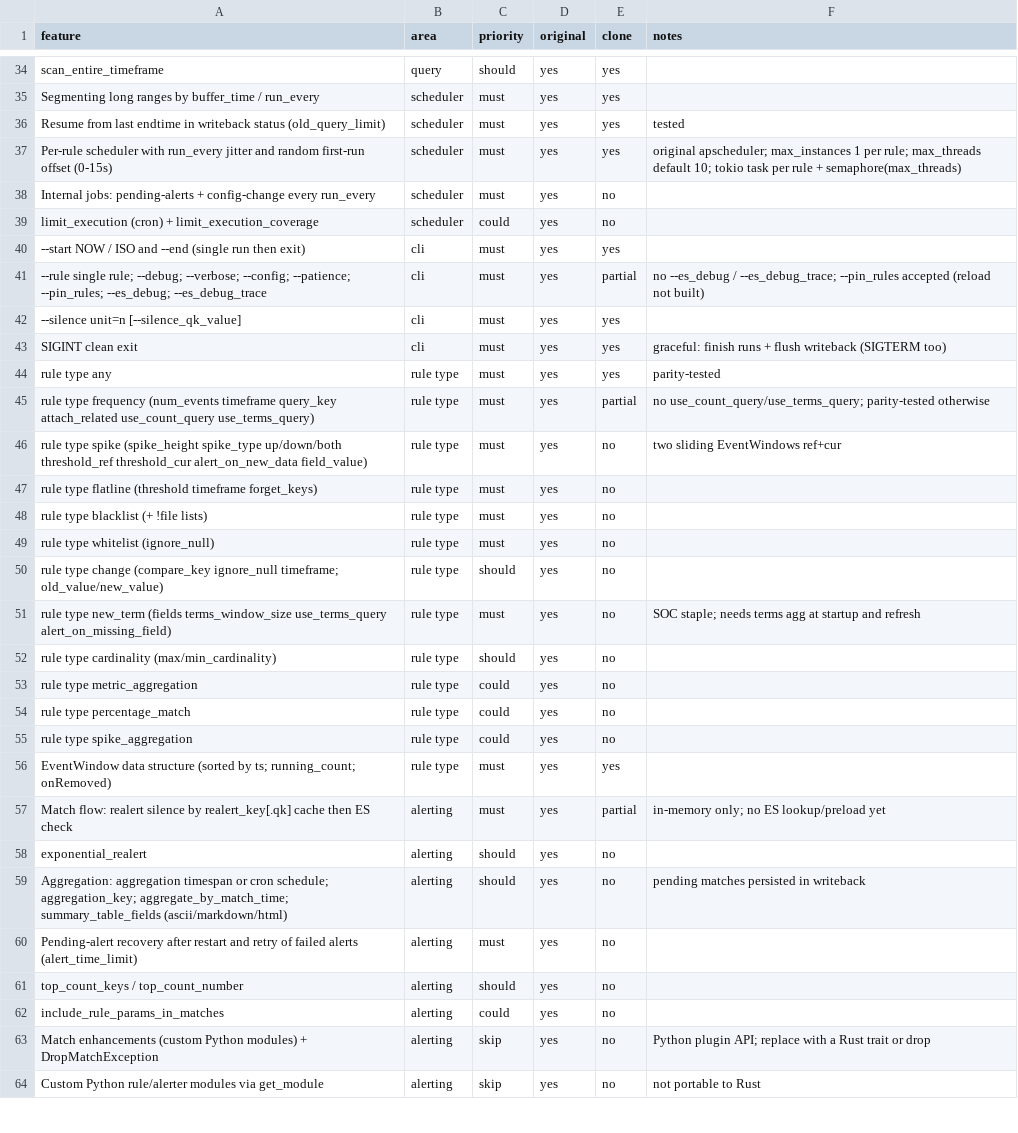
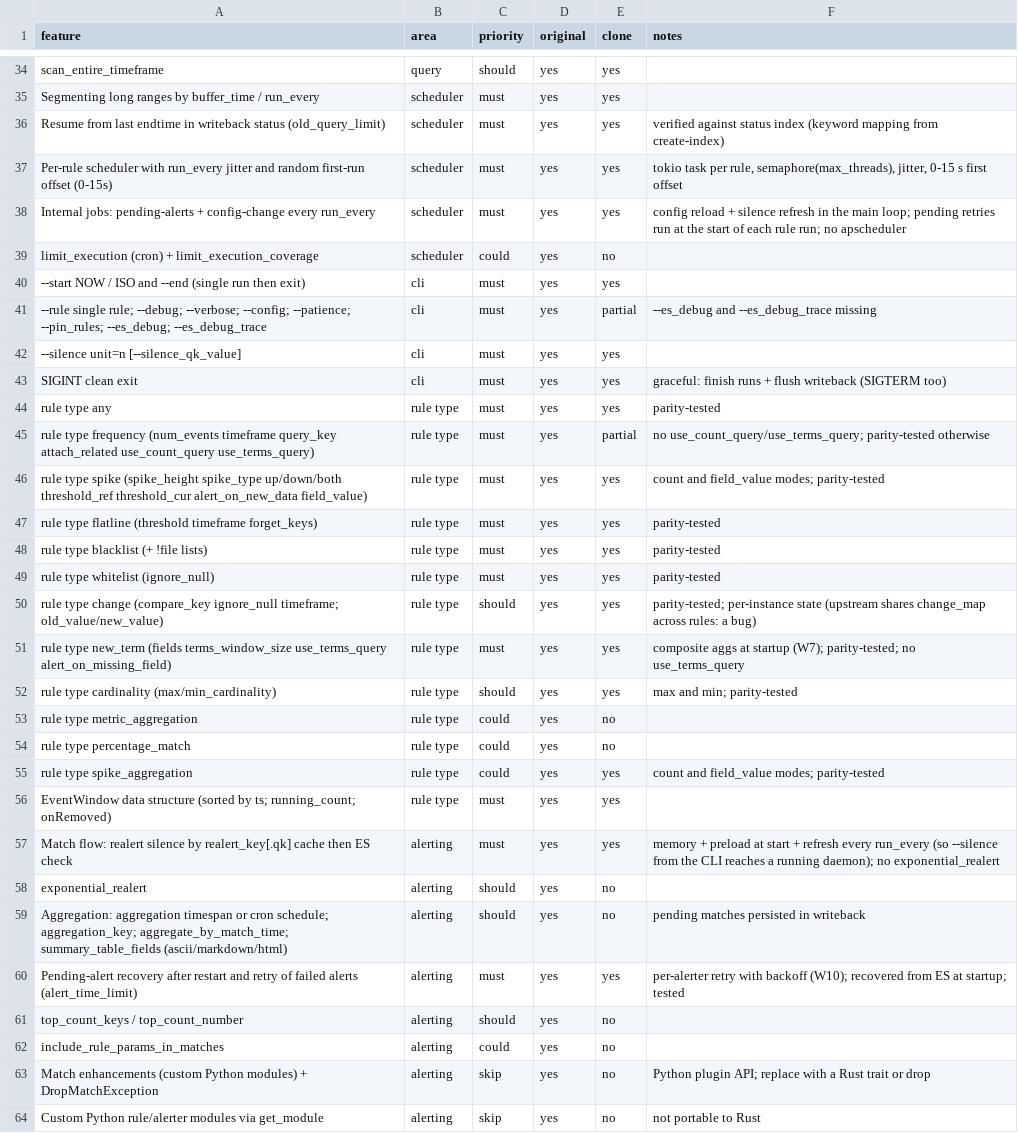
Before and after one commit to Elieroc/elastalert-rs, a CSV file: replica/features.csv, drawn as a sheet; only a part is shown, gaps mark what is left out; the diff covers the shown part only.

```diff
--- a/replica/features.csv
+++ b/replica/features.csv
@@ -35,8 +35,8 @@ scan_entire_timeframe,query,should,yes,yes,
 Segmenting long ranges by buffer_time / run_every,scheduler,must,yes,yes,
-Resume from last endtime in writeback status (old_query_limit),scheduler,must,yes,yes,tested
-Per-rule scheduler with run_every jitter and random first-run offset (0-15s),scheduler,must,yes,yes,original apscheduler; max_instances 1 per rule; max_threads default 10; tokio task per rule + semaphore(max_threads)
-Internal jobs: pending-alerts + config-change every run_every,scheduler,must,yes,no,
+Resume from last endtime in writeback status (old_query_limit),scheduler,must,yes,yes,verified against status index (keyword mapping from create-index)
+Per-rule scheduler with run_every jitter and random first-run offset (0-15s),scheduler,must,yes,yes,"tokio task per rule, semaphore(max_threads), jitter, 0-15 s first offset"
+Internal jobs: pending-alerts + config-change every run_every,scheduler,must,yes,yes,config reload + silence refresh in the main loop; pending retries run at the start of each rule run; no apscheduler
 limit_execution (cron) + limit_execution_coverage,scheduler,could,yes,no,
 --start NOW / ISO and --end (single run then exit),cli,must,yes,yes,
---rule single rule; --debug; --verbose; --config; --patience; --pin_rules; --es_debug; --es_debug_trace,cli,must,yes,partial,no --es_debug / --es_debug_trace; --pin_rules accepted (reload not built)
+--rule single rule; --debug; --verbose; --config; --patience; --pin_rules; --es_debug; --es_debug_trace,cli,must,yes,partial,--es_debug and --es_debug_trace missing
 --silence unit=n [--silence_qk_value],cli,must,yes,yes,
@@ -45,17 +45,17 @@ rule type any,rule type,must,yes,yes,parity-tested
 rule type frequency (num_events timeframe query_key attach_related use_count_query use_terms_query),rule type,must,yes,partial,no use_count_query/use_terms_query; parity-tested otherwise
-rule type spike (spike_height spike_type up/down/both threshold_ref threshold_cur alert_on_new_data field_value),rule type,must,yes,no,two sliding EventWindows ref+cur
-rule type flatline (threshold timeframe forget_keys),rule type,must,yes,no,
-rule type blacklist (+ !file lists),rule type,must,yes,no,
-rule type whitelist (ignore_null),rule type,must,yes,no,
-rule type change (compare_key ignore_null timeframe; old_value/new_value),rule type,should,yes,no,
-rule type new_term (fields terms_window_size use_terms_query alert_on_missing_field),rule type,must,yes,no,SOC staple; needs terms agg at startup and refresh
-rule type cardinality (max/min_cardinality),rule type,should,yes,no,
+rule type spike (spike_height spike_type up/down/both threshold_ref threshold_cur alert_on_new_data field_value),rule type,must,yes,yes,count and field_value modes; parity-tested
+rule type flatline (threshold timeframe forget_keys),rule type,must,yes,yes,parity-tested
+rule type blacklist (+ !file lists),rule type,must,yes,yes,parity-tested
+rule type whitelist (ignore_null),rule type,must,yes,yes,parity-tested
+rule type change (compare_key ignore_null timeframe; old_value/new_value),rule type,should,yes,yes,parity-tested; per-instance state (upstream shares change_map across rules: a bug)
+rule type new_term (fields terms_window_size use_terms_query alert_on_missing_field),rule type,must,yes,yes,composite aggs at startup (W7); parity-tested; no use_terms_query
+rule type cardinality (max/min_cardinality),rule type,should,yes,yes,max and min; parity-tested
 rule type metric_aggregation,rule type,could,yes,no,
 rule type percentage_match,rule type,could,yes,no,
-rule type spike_aggregation,rule type,could,yes,no,
+rule type spike_aggregation,rule type,could,yes,yes,count and field_value modes; parity-tested
 EventWindow data structure (sorted by ts; running_count; onRemoved),rule type,must,yes,yes,
-Match flow: realert silence by realert_key[.qk] cache then ES check,alerting,must,yes,partial,in-memory only; no ES lookup/preload yet
+Match flow: realert silence by realert_key[.qk] cache then ES check,alerting,must,yes,yes,memory + preload at start + refresh every run_every (so --silence from the CLI reaches a running daemon); no exponential_realert
 exponential_realert,alerting,should,yes,no,
 Aggregation: aggregation timespan or cron schedule; aggregation_key; aggregate_by_match_time; summary_table_fields (ascii/markdown/html),alerting,should,yes,no,pending matches persisted in writeback
-Pending-alert recovery after restart and retry of failed alerts (alert_time_limit),alerting,must,yes,no,
+Pending-alert recovery after restart and retry of failed alerts (alert_time_limit),alerting,must,yes,yes,per-alerter retry with backoff (W10); recovered from ES at startup; tested
 top_count_keys / top_count_number,alerting,should,yes,no,
```
Also changed, not shown: 27 edited cells elsewhere in this file, 45 other files.
